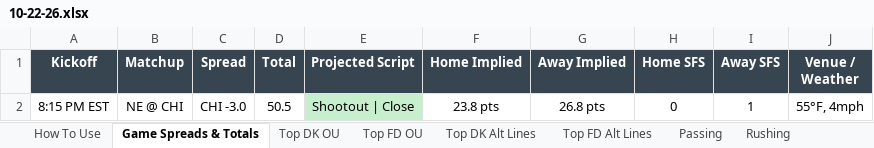
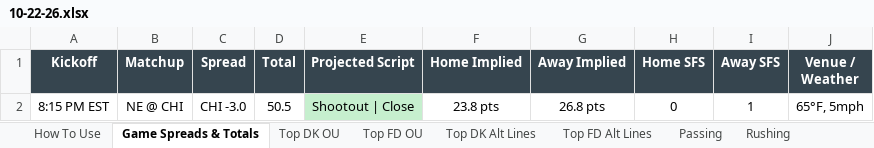
Before and after one commit to RhettTitus/nfl-dashboard, an Excel workbook: data/10-22-26.xlsx, sheet Game Spreads & Totals, drawn as a sheet; values as stored, in another font and other column widths than the file's, no borders; the diff names each change by its address in the sheet, - before the commit and + after, or states it on an @@ line.

```diff
--- a/data/10-22-26.xlsx (sheet Game Spreads & Totals)
+++ b/data/10-22-26.xlsx (sheet Game Spreads & Totals)
-J2 (Venue / Weather): 55°F, 4mph
+J2 (Venue / Weather): 65°F, 5mph
```
Also changed, not shown: sheet Top FD Alt Lines, sheet Top DK Alt Lines, sheet Top DK OU, sheet Top FD OU, sheet Receiving, sheet Passing, data/SEASON_2026_PLAYER_PROFILES.xlsx.
